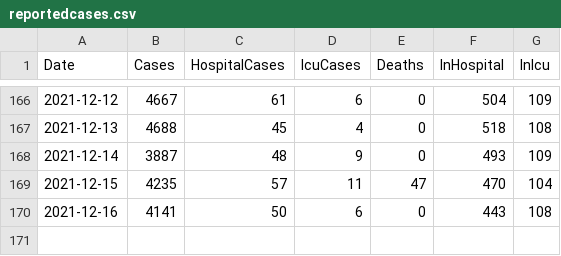
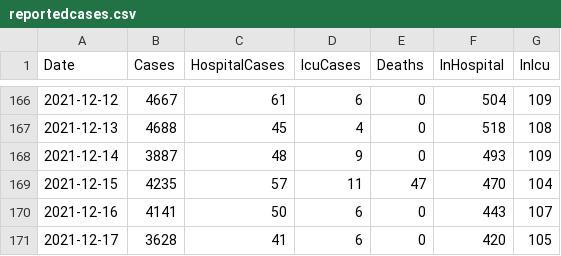
Before and after one commit to derekocallaghan/covid19data, a CSV file: notebooks/data/reportedcases.csv, drawn as a sheet; only a part is shown, gaps mark what is left out.

```diff
--- a/notebooks/data/reportedcases.csv
+++ b/notebooks/data/reportedcases.csv
@@ -169,2 +169,3 @@ Date,Cases,HospitalCases,IcuCases,Deaths,InHospital,InIcu
 2021-12-15,4235,57,11,47,470,104
-2021-12-16,4141,50,6,0,443,108
+2021-12-16,4141,50,6,0,443,107
+2021-12-17,3628,41,6,0,420,105
```
Also changed, not shown: notebooks/data/HSPC_COVID_Epidmiology_14Day_Report.csv, notebooks/data/ecdcireland.csv, 4 other files.
